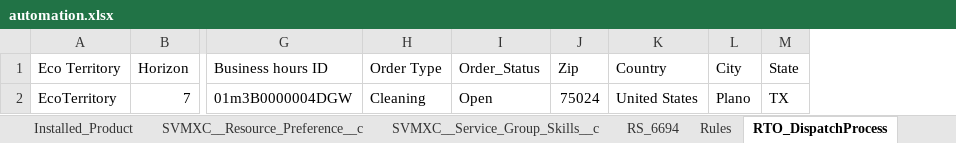
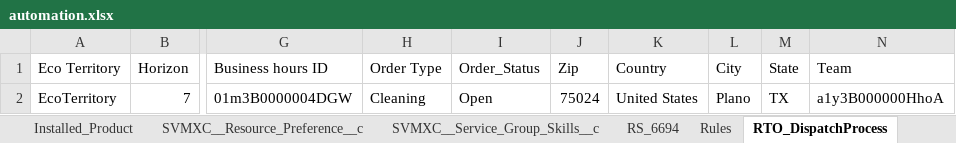
Before and after one commit to AbdulSvmx/Sahi_Project_Lightning, an Excel workbook: svmx/test_lab/test_cases/optimax/op_excleData/automation.xlsx, sheet RTO_DispatchProcess, drawn as a sheet; only a part is shown, gaps mark what is left out; values as stored, in another font and other column widths than the file's, no borders; the diff names each change by its address in the sheet, - before the commit and + after, or states it on an @@ line.

```diff
--- a/svmx/test_lab/test_cases/optimax/op_excleData/automation.xlsx (sheet RTO_DispatchProcess)
+++ b/svmx/test_lab/test_cases/optimax/op_excleData/automation.xlsx (sheet RTO_DispatchProcess)
+column N (Team), row 2: a1y3B000000HhoA
```
Also changed, not shown: sheet User_Details, other sheet tabs, 1 other file.
